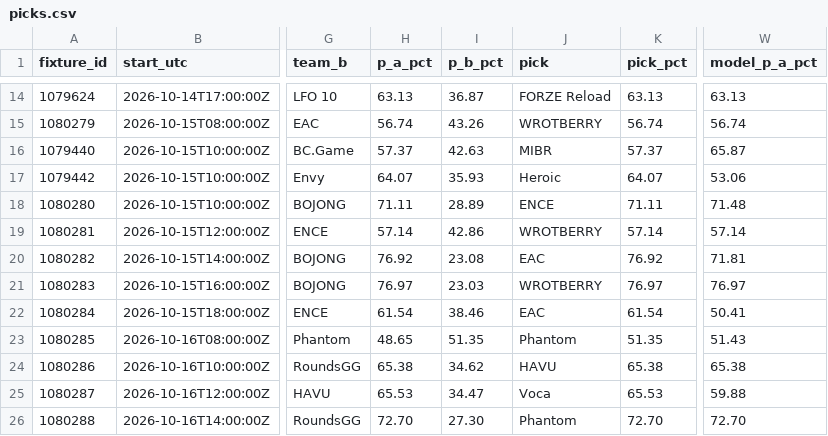
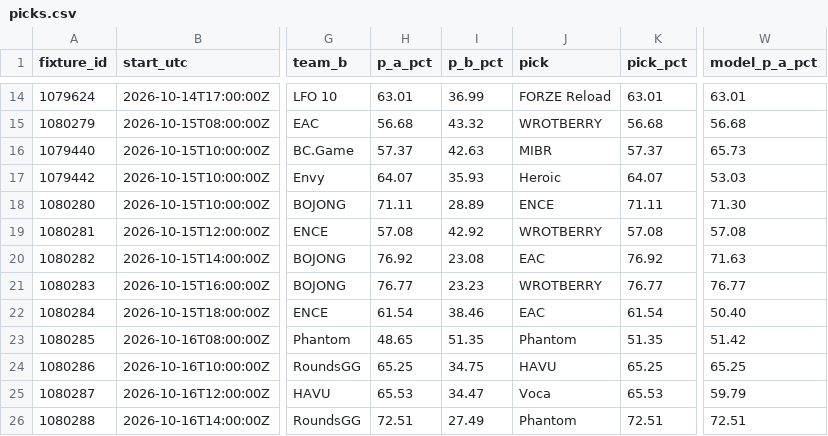
Before and after one commit to buffedlizard55-lab/MaltaProj1, a CSV file: briefing/data/picks.csv, drawn as a sheet; only a part is shown, gaps mark what is left out; the diff covers the shown part only; the diff names each change by its address in the sheet, - before the commit and + after, or states it on an @@ line.

```diff
--- a/briefing/data/picks.csv
+++ b/briefing/data/picks.csv
-H14 (p_a_pct): 63.13
+H14 (p_a_pct): 63.01
-I14 (p_b_pct): 36.87
+I14 (p_b_pct): 36.99
-K14 (pick_pct): 63.13
+K14 (pick_pct): 63.01
-W14 (model_p_a_pct): 63.13
+W14 (model_p_a_pct): 63.01
-H15 (p_a_pct): 56.74
+H15 (p_a_pct): 56.68
-I15 (p_b_pct): 43.26
+I15 (p_b_pct): 43.32
-K15 (pick_pct): 56.74
+K15 (pick_pct): 56.68
-W15 (model_p_a_pct): 56.74
+W15 (model_p_a_pct): 56.68
-W16 (model_p_a_pct): 65.87
+W16 (model_p_a_pct): 65.73
-W17 (model_p_a_pct): 53.06
+W17 (model_p_a_pct): 53.03
-W18 (model_p_a_pct): 71.48
+W18 (model_p_a_pct): 71.30
-H19 (p_a_pct): 57.14
+H19 (p_a_pct): 57.08
-I19 (p_b_pct): 42.86
+I19 (p_b_pct): 42.92
-K19 (pick_pct): 57.14
+K19 (pick_pct): 57.08
-W19 (model_p_a_pct): 57.14
+W19 (model_p_a_pct): 57.08
-W20 (model_p_a_pct): 71.81
+W20 (model_p_a_pct): 71.63
-H21 (p_a_pct): 76.97
+H21 (p_a_pct): 76.77
-I21 (p_b_pct): 23.03
+I21 (p_b_pct): 23.23
-K21 (pick_pct): 76.97
+K21 (pick_pct): 76.77
-W21 (model_p_a_pct): 76.97
+W21 (model_p_a_pct): 76.77
-W22 (model_p_a_pct): 50.41
+W22 (model_p_a_pct): 50.40
-W23 (model_p_a_pct): 51.43
+W23 (model_p_a_pct): 51.42
-H24 (p_a_pct): 65.38
+H24 (p_a_pct): 65.25
-I24 (p_b_pct): 34.62
+I24 (p_b_pct): 34.75
-K24 (pick_pct): 65.38
+K24 (pick_pct): 65.25
-W24 (model_p_a_pct): 65.38
+W24 (model_p_a_pct): 65.25
-W25 (model_p_a_pct): 59.88
+W25 (model_p_a_pct): 59.79
-H26 (p_a_pct): 72.70
+H26 (p_a_pct): 72.51
-I26 (p_b_pct): 27.30
+I26 (p_b_pct): 27.49
-K26 (pick_pct): 72.70
+K26 (pick_pct): 72.51
-W26 (model_p_a_pct): 72.70
+W26 (model_p_a_pct): 72.51
```
Also changed, not shown: 41 edited cells elsewhere in this file, briefing/data/flags.csv, 10 other files.
